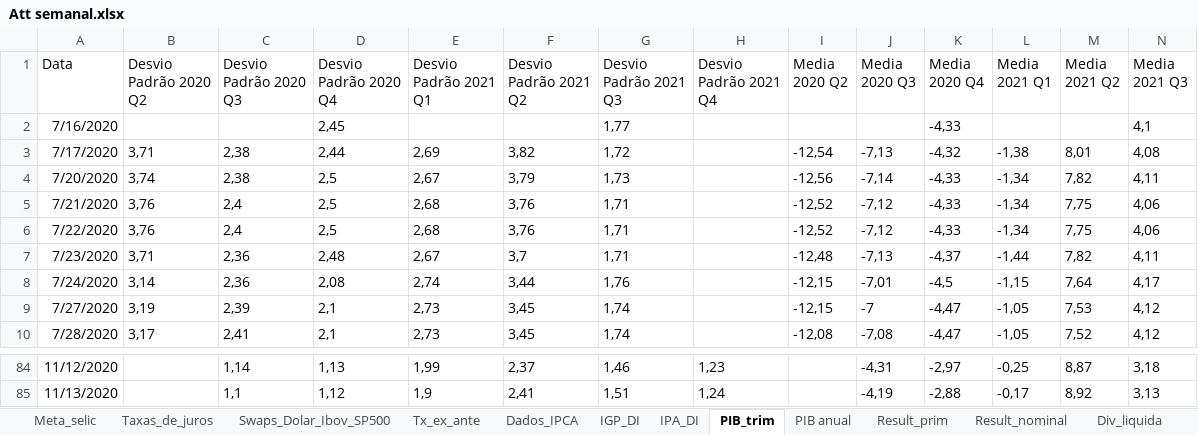
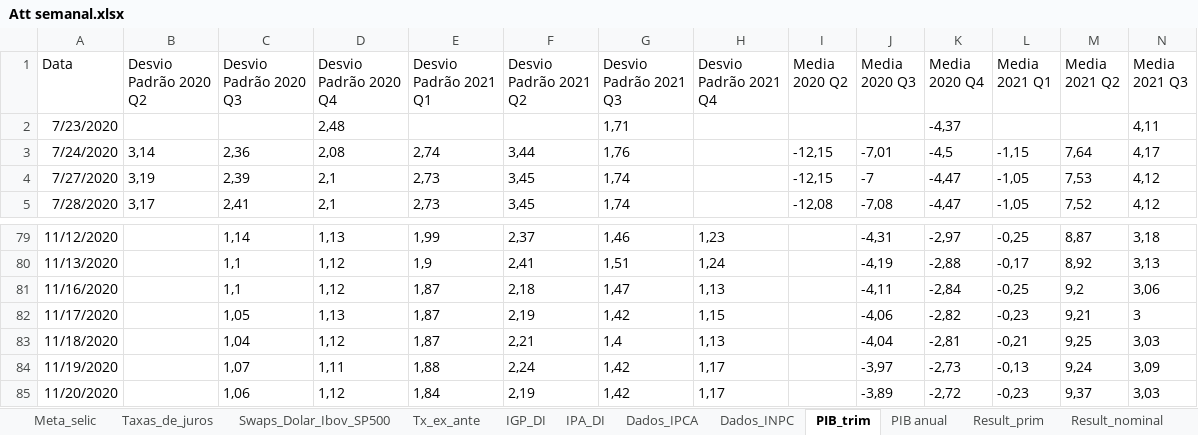
Before and after one commit to felipeferreira1/attsemanais, an Excel workbook: Att semanal.xlsx, sheet PIB_trim, drawn as a sheet; only a part is shown, gaps mark what is left out; values as stored, in another font and other column widths than the file's, no borders; removed rows and columns are numbered as before the commit, all else as after; rows hold the shown columns only; the diff names each change by its address in the sheet, - before the commit and + after, or states it on an @@ line.

Commit message:
Adição de dados de INPC
Média, mediana e desvio padrão

```diff
--- a/Att semanal.xlsx (sheet PIB_trim)
+++ b/Att semanal.xlsx (sheet PIB_trim)
+sheet tab: Dados_INPC
@@ sheet tab order changed: Meta_selic | Taxas_de_juros | Swaps_Dolar_Ibov_SP500 | Tx_ex_ante | IGP_DI | IPA_DI | Dados_IPCA | Dados_INPC | PIB_trim | PIB anual | Result_prim | Result_nominal @@
-row 2: 7/16/2020 |  |  | 2,45 |  |  | 1,77 |  |  |  | -4,33 |  |  | 4,1
-row 3: 7/17/2020 | 3,71 | 2,38 | 2,44 | 2,69 | 3,82 | 1,72 |  | -12,54 | -7,13 | -4,32 | -1,38 | 8,01 | 4,08
-row 4: 7/20/2020 | 3,74 | 2,38 | 2,5 | 2,67 | 3,79 | 1,73 |  | -12,56 | -7,14 | -4,33 | -1,34 | 7,82 | 4,11
-row 5: 7/21/2020 | 3,76 | 2,4 | 2,5 | 2,68 | 3,76 | 1,71 |  | -12,52 | -7,12 | -4,33 | -1,34 | 7,75 | 4,06
-row 6: 7/22/2020 | 3,76 | 2,4 | 2,5 | 2,68 | 3,76 | 1,71 |  | -12,52 | -7,12 | -4,33 | -1,34 | 7,75 | 4,06
-B2 (Desvio Padrão 2020 Q2): 3,71
+B2 (Desvio Padrão 2020 Q2): (empty)
-C2 (Desvio Padrão 2020 Q3): 2,36
+C2 (Desvio Padrão 2020 Q3): (empty)
-E2 (Desvio Padrão 2021 Q1): 2,67
+E2 (Desvio Padrão 2021 Q1): (empty)
-F2 (Desvio Padrão 2021 Q2): 3,7
+F2 (Desvio Padrão 2021 Q2): (empty)
-I2 (Media 2020 Q2): -12,48
+I2 (Media 2020 Q2): (empty)
-J2 (Media 2020 Q3): -7,13
+J2 (Media 2020 Q3): (empty)
-L2 (Media 2021 Q1): -1,44
+L2 (Media 2021 Q1): (empty)
-M2 (Media 2021 Q2): 7,82
+M2 (Media 2021 Q2): (empty)
+row 81: 11/16/2020 |  | 1,1 | 1,12 | 1,87 | 2,18 | 1,47 | 1,13 |  | -4,11 | -2,84 | -0,25 | 9,2 | 3,06
+row 82: 11/17/2020 |  | 1,05 | 1,13 | 1,87 | 2,19 | 1,42 | 1,15 |  | -4,06 | -2,82 | -0,23 | 9,21 | 3
+row 83: 11/18/2020 |  | 1,04 | 1,12 | 1,87 | 2,21 | 1,4 | 1,13 |  | -4,04 | -2,81 | -0,21 | 9,25 | 3,03
+row 84: 11/19/2020 |  | 1,07 | 1,11 | 1,88 | 2,24 | 1,42 | 1,17 |  | -3,97 | -2,73 | -0,13 | 9,24 | 3,09
+row 85: 11/20/2020 |  | 1,06 | 1,12 | 1,84 | 2,19 | 1,42 | 1,17 |  | -3,89 | -2,72 | -0,23 | 9,37 | 3,03
```
Also changed, not shown: sheet Dados_IPCA, sheet Result_prim, sheet Result_nominal, sheet Div_liquida, sheet PIB anual, sheet Tx_cambio_final, 11 more sheets, 23 other files.
